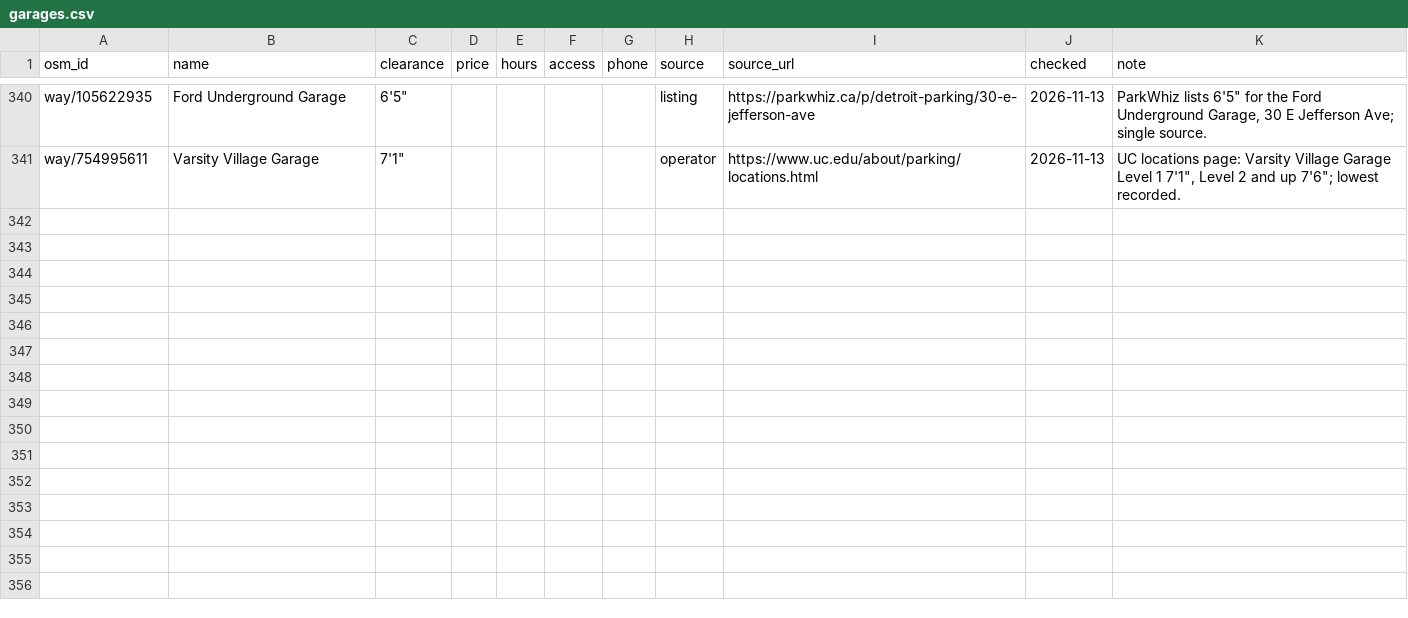
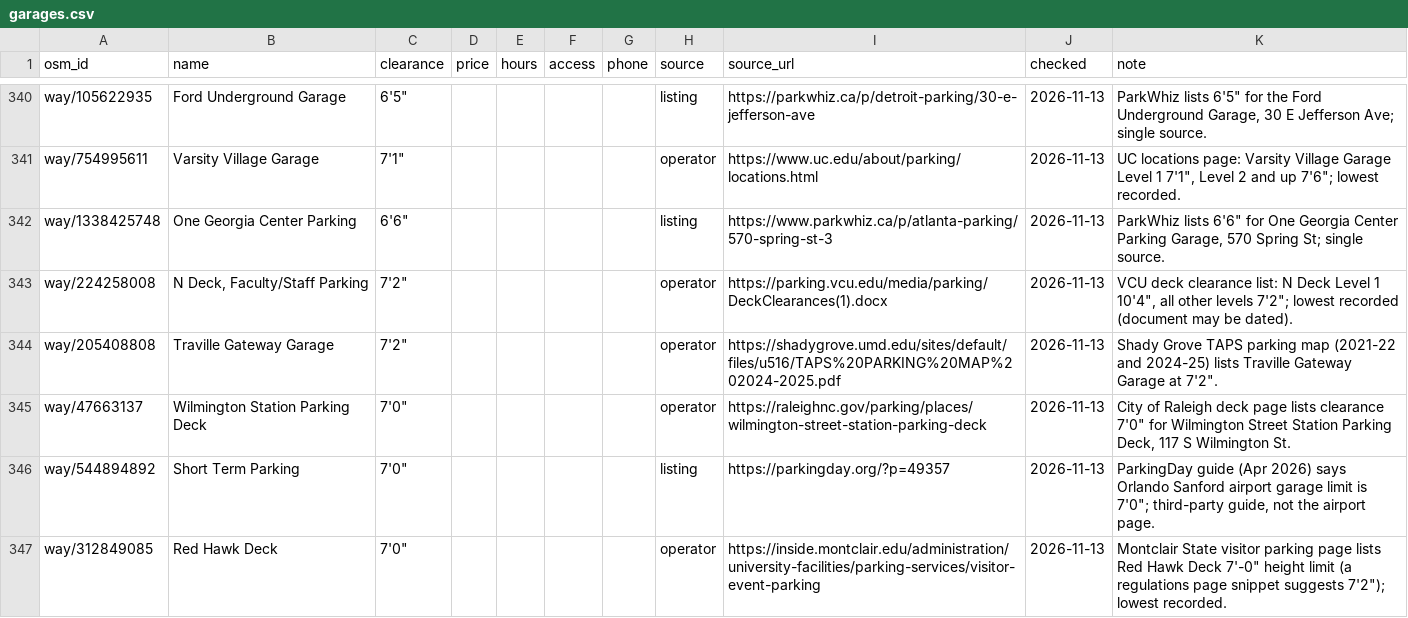
Before and after one commit to jdcraig7/Oversized-Parking-App-Build, a CSV file: research/garages.csv, drawn as a sheet; only a part is shown, gaps mark what is left out.

```diff
--- a/research/garages.csv
+++ b/research/garages.csv
@@ -341 +341,7 @@ way/105622935,Ford Underground Garage,"6'5""",,,,,listing,https://parkwhiz.ca/p/
 way/754995611,Varsity Village Garage,"7'1""",,,,,operator,https://www.uc.edu/about/parking/locations.html,2026-11-13,"UC locations page: Varsity Village Garage Level 1 7'1"", Level 2 and up 7'6""; lowest recorded."
+way/1338425748,One Georgia Center Parking,"6'6""",,,,,listing,https://www.parkwhiz.ca/p/atlanta-parking/570-spring-st-3,2026-11-13,"ParkWhiz lists 6'6"" for One Georgia Center Parking Garage, 570 Spring St; single source."
+way/224258008,"N Deck, Faculty/Staff Parking","7'2""",,,,,operator,https://parking.vcu.edu/media/parking/DeckClearances(1).docx,2026-11-13,"VCU deck clearance list: N Deck Level 1 10'4"", all other levels 7'2""; lowest recorded (document may be dated)."
+way/205408808,Traville Gateway Garage,"7'2""",,,,,operator,https://shadygrove.umd.edu/sites/default/files/u516/TAPS%20PARKING%20MAP%202024-2025.pdf,2026-11-13,"Shady Grove TAPS parking map (2021-22 and 2024-25) lists Traville Gateway Garage at 7'2""."
+way/47663137,Wilmington Station Parking Deck,"7'0""",,,,,operator,https://raleighnc.gov/parking/places/wilmington-street-station-parking-deck,2026-11-13,"City of Raleigh deck page lists clearance 7'0"" for Wilmington Street Station Parking Deck, 117 S Wilmington St."
+way/544894892,Short Term Parking,"7'0""",,,,,listing,https://parkingday.org/?p=49357,2026-11-13,"ParkingDay guide (Apr 2026) says Orlando Sanford airport garage limit is 7'0""; third-party guide, not the airport page."
+way/312849085,Red Hawk Deck,"7'0""",,,,,operator,https://inside.montclair.edu/administration/university-facilities/parking-services/visitor-event-parking,2026-11-13,"Montclair State visitor parking page lists Red Hawk Deck 7'-0"" height limit (a regulations page snippet suggests 7'2""); lowest recorded."
```
Also changed, not shown: research/searched.csv, 1 other file.
